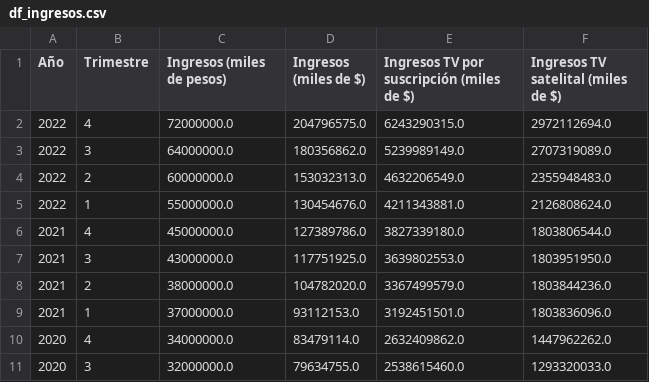
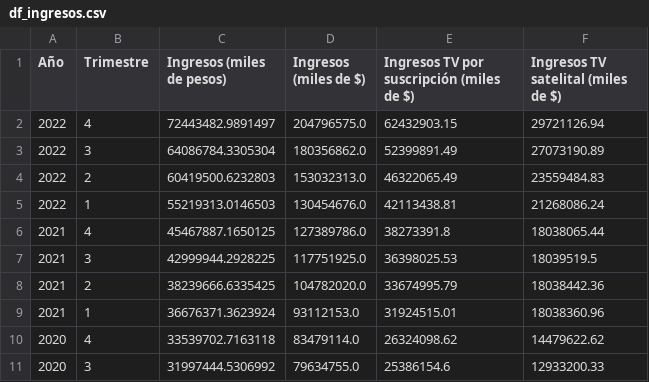
Before and after one commit to rafaelalvarez702/Telecomunicaciones, a CSV file: df_ingresos.csv, drawn as a sheet; only a part is shown; the diff covers the shown part only.

```diff
--- a/df_ingresos.csv
+++ b/df_ingresos.csv
@@ -1,11 +1,11 @@
 Año,Trimestre,Ingresos (miles de pesos),Ingresos (miles de $),Ingresos TV por suscripción  (miles de $),Ingresos TV satelital (miles de $)
-2022,4,72000000.0,204796575.0,6243290315.0,2972112694.0
-2022,3,64000000.0,180356862.0,5239989149.0,2707319089.0
-2022,2,60000000.0,153032313.0,4632206549.0,2355948483.0
-2022,1,55000000.0,130454676.0,4211343881.0,2126808624.0
-2021,4,45000000.0,127389786.0,3827339180.0,1803806544.0
-2021,3,43000000.0,117751925.0,3639802553.0,1803951950.0
-2021,2,38000000.0,104782020.0,3367499579.0,1803844236.0
-2021,1,37000000.0,93112153.0,3192451501.0,1803836096.0
-2020,4,34000000.0,83479114.0,2632409862.0,1447962262.0
-2020,3,32000000.0,79634755.0,2538615460.0,1293320033.0
+2022,4,72443482.9891497,204796575.0,62432903.15,29721126.94
+2022,3,64086784.3305304,180356862.0,52399891.49,27073190.89
+2022,2,60419500.6232803,153032313.0,46322065.49,23559484.83
+2022,1,55219313.0146503,130454676.0,42113438.81,21268086.24
+2021,4,45467887.1650125,127389786.0,38273391.8,18038065.44
+2021,3,42999944.2928225,117751925.0,36398025.53,18039519.5
+2021,2,38239666.6335425,104782020.0,33674995.79,18038442.36
+2021,1,36676371.3623924,93112153.0,31924515.01,18038360.96
+2020,4,33539702.7163118,83479114.0,26324098.62,14479622.62
+2020,3,31997444.5306992,79634755.0,25386154.6,12933200.33
```
Also changed, not shown: 1 added row and 75 edited cells elsewhere in this file, 2 other files.
